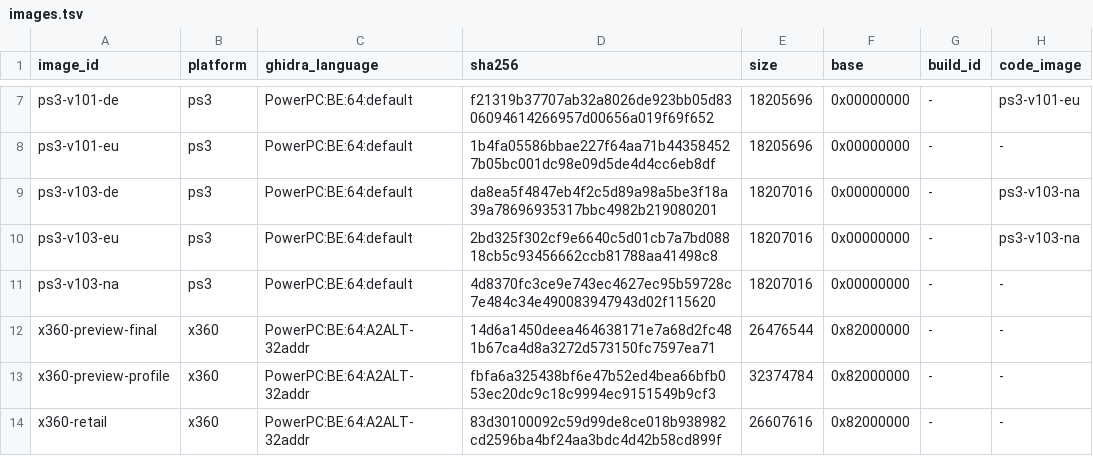
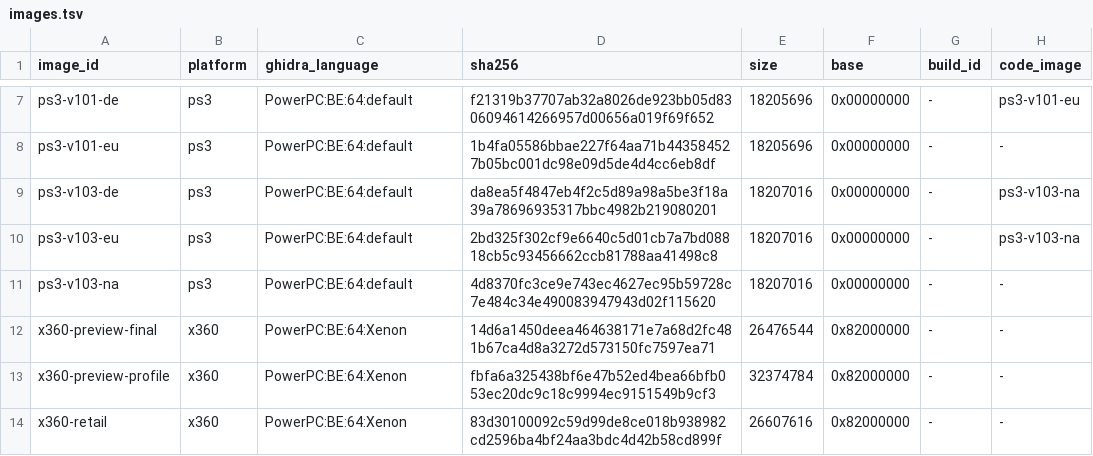
Before and after one commit to Mercenaries-Fan-Build/mercs2-wad-simulator, a TSV file: crates/mercs2_exemap/data/images.tsv, drawn as a sheet; only a part is shown, gaps mark what is left out; the diff names each change by its address in the sheet, - before the commit and + after, or states it on an @@ line.

Commit message:
mercs2_exemap/data/images.tsv: the Xbox 360 images use the Xenon language
54753622+headless-rebase@users.noreply.github.com

```diff
--- a/crates/mercs2_exemap/data/images.tsv
+++ b/crates/mercs2_exemap/data/images.tsv
-C12:C14 (ghidra_language): PowerPC:BE:64:A2ALT-32addr
+C12:C14 (ghidra_language): PowerPC:BE:64:Xenon
```
